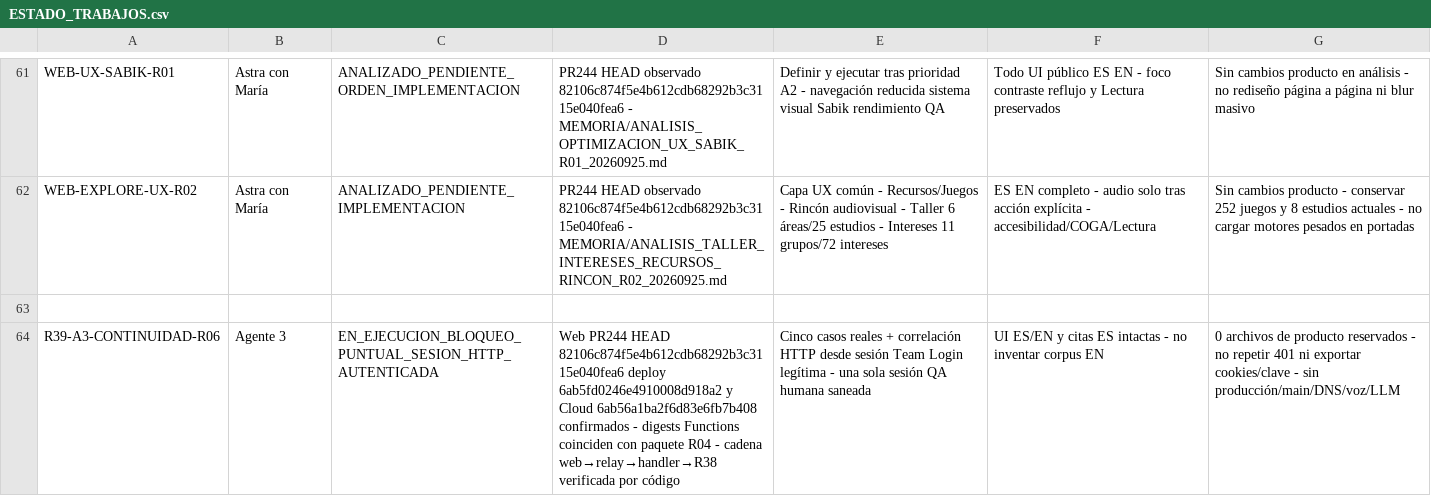
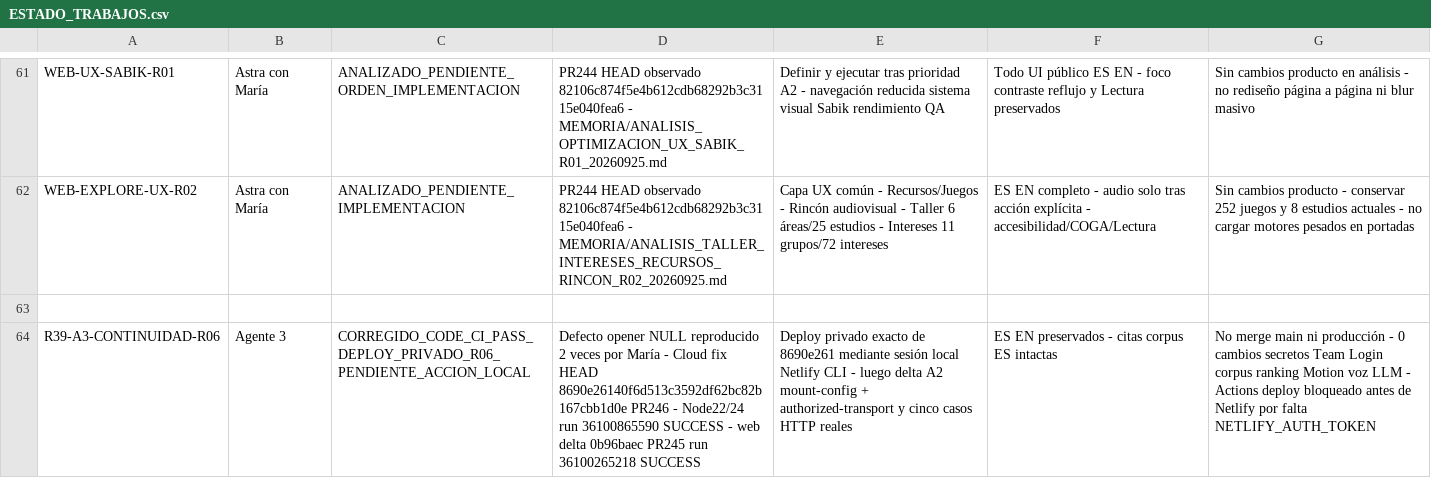
Before and after one commit to mruizwow-bit/irisgreen, a CSV file: COORDINACION_IRIS_GREEN/CONTROL/ESTADO_TRABAJOS.csv, drawn as a sheet; only a part is shown, gaps mark what is left out; the diff names each change by its address in the sheet, - before the commit and + after, or states it on an @@ line.

Commit message:
Actualizar R39-A3-R06 tras corrección opener-null

```diff
--- a/COORDINACION_IRIS_GREEN/CONTROL/ESTADO_TRABAJOS.csv
+++ b/COORDINACION_IRIS_GREEN/CONTROL/ESTADO_TRABAJOS.csv
-C64: EN_EJECUCION_BLOQUEO_PUNTUAL_SESION_HTTP_AUTENTICADA
+C64: CORREGIDO_CODE_CI_PASS_DEPLOY_PRIVADO_R06_PENDIENTE_ACCION_LOCAL
-D64: Web PR244 HEAD 82106c874f5e4b612cdb68292b3c3115e040fea6 deploy 6ab5fd0246e4910008d918a2 y Cloud 6ab56a1ba2f6d83e6fb7b408 confirmados - digests Functions coinciden con paquete R04 - cadena web→relay→handler→R38 verificada por código
+D64: Defecto opener NULL reproducido 2 veces por María - Cloud fix HEAD 8690e26140f6d513c3592df62bc82b167cbb1d0e PR246 - Node22/24 run 36100865590 SUCCESS - web delta 0b96baec PR245 run 36100265218 SUCCESS
-E64: Cinco casos reales + correlación HTTP desde sesión Team Login legítima - una sola sesión QA humana saneada
+E64: Deploy privado exacto de 8690e261 mediante sesión local Netlify CLI - luego delta A2 mount-config + authorized-transport y cinco casos HTTP reales
-F64: UI ES/EN y citas ES intactas - no inventar corpus EN
+F64: ES EN preservados - citas corpus ES intactas
-G64: 0 archivos de producto reservados - no repetir 401 ni exportar cookies/clave - sin producción/main/DNS/voz/LLM
+G64: No merge main ni producción - 0 cambios secretos Team Login corpus ranking Motion voz LLM - Actions deploy bloqueado antes de Netlify por falta NETLIFY_AUTH_TOKEN
```
